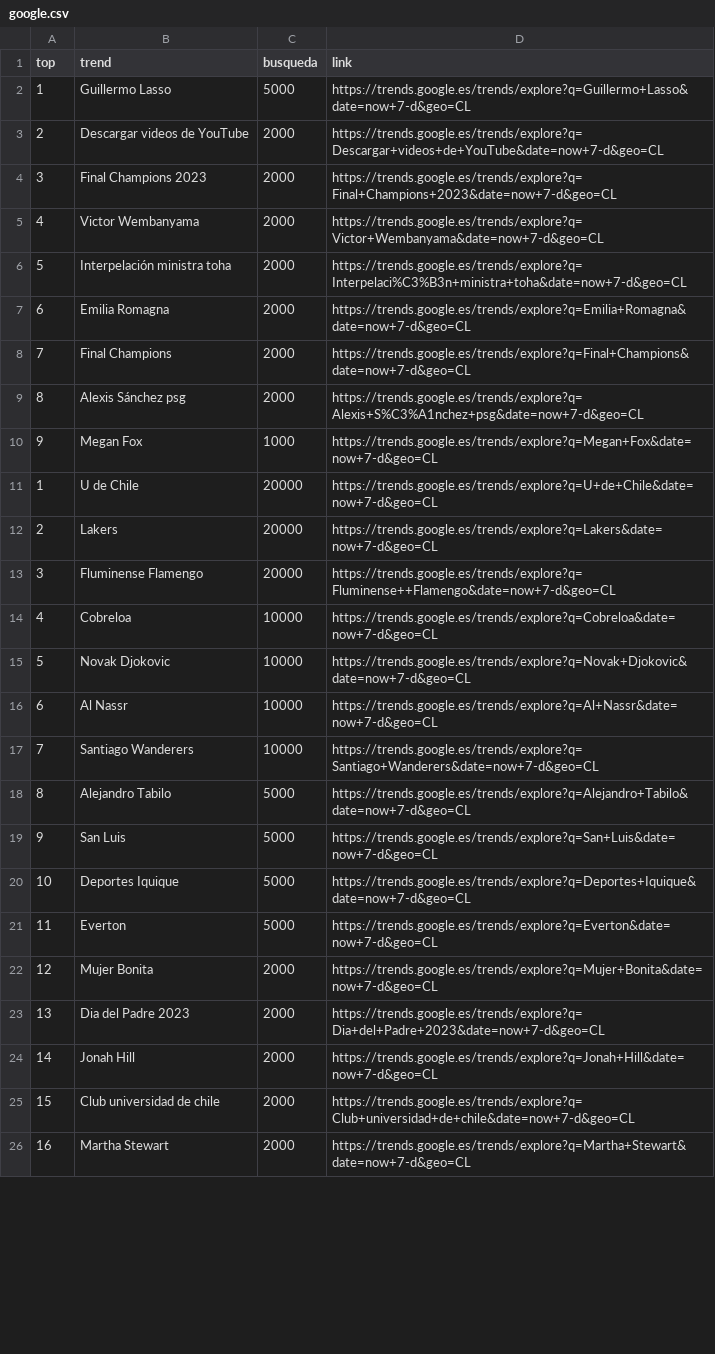
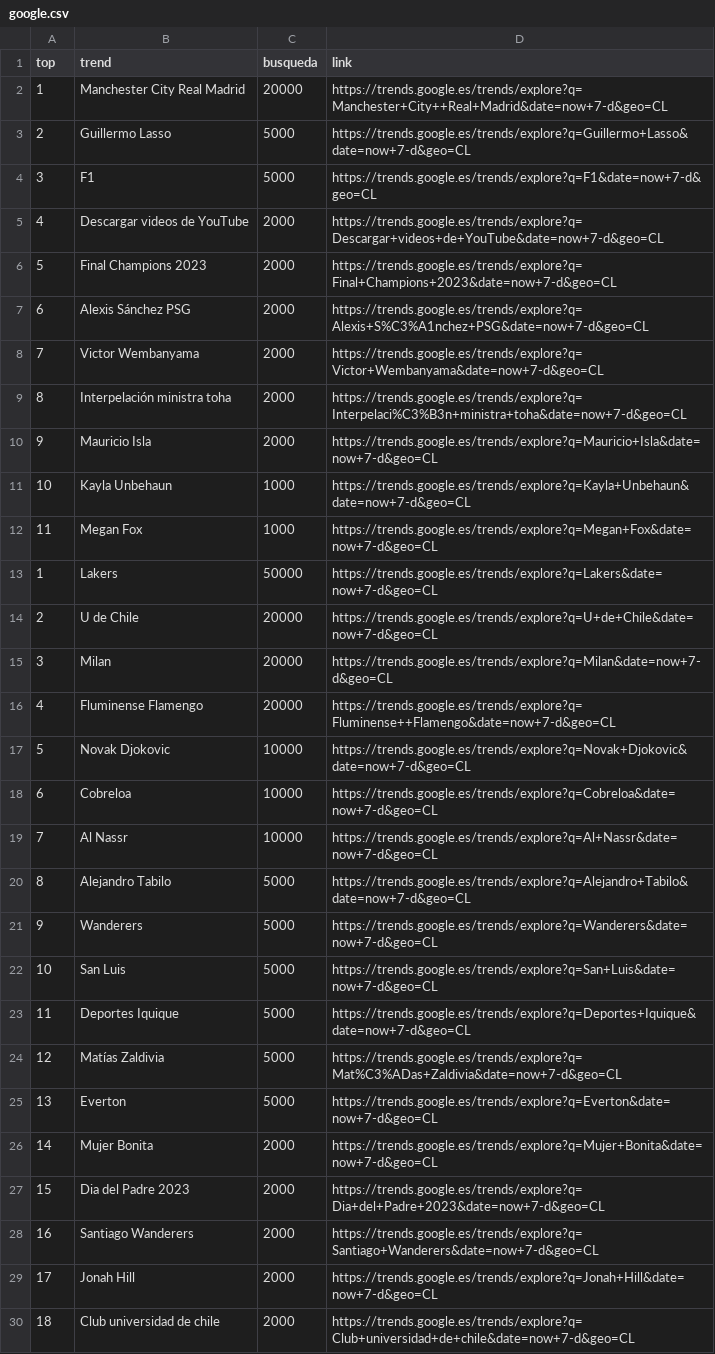
Before and after one commit to cristian-data-science/social_spider_app, a CSV file: resultados/google.csv, drawn as a sheet; only a part is shown; the shorter side is filled out with more unchanged rows; removed rows and columns are numbered as before the commit, all else as after; the diff covers the shown part only; the diff names each change by its address in the sheet, - before the commit and + after, or states it on an @@ line.

Commit message:
results update

```diff
--- a/resultados/google.csv
+++ b/resultados/google.csv
+row 2: 1 | Manchester City Real Madrid | 20000 | https://trends.google.es/trends/explore?q=Manchester+City++Real+Madrid&date=now+7-d&geo=CL
@@ column A (top) renumbered between rows 3 and 32 @@
+row 4: 3 | F1 | 5000 | https://trends.google.es/trends/explore?q=F1&date=now+7-d&geo=CL
+row 7: 6 | Alexis Sánchez PSG | 2000 | https://trends.google.es/trends/explore?q=Alexis+S%C3%A1nchez+PSG&date=now+7-d&geo=CL
-row 7: 6 | Emilia Romagna | 2000 | https://trends.google.es/trends/explore?q=Emilia+Romagna&date=now+7-d&geo=CL
-B10 (trend): Final Champions
+B10 (trend): Mauricio Isla
-D10 (link): https://trends.google.es/trends/explore?q=Final+Champions&date=now+7-d&geo=CL
+D10 (link): https://trends.google.es/trends/explore?q=Mauricio+Isla&date=now+7-d&geo=CL
-row 9: 8 | Alexis Sánchez psg | 2000 | https://trends.google.es/trends/explore?q=Alexis+S%C3%A1nchez+psg&date=now+7-d&geo=CL
+row 11: 10 | Kayla Unbehaun | 1000 | https://trends.google.es/trends/explore?q=Kayla+Unbehaun&date=now+7-d&geo=CL
+row 13: 1 | Lakers | 50000 | https://trends.google.es/trends/explore?q=Lakers&date=now+7-d&geo=CL
-B15 (trend): Lakers
+B15 (trend): Milan
-D15 (link): https://trends.google.es/trends/explore?q=Lakers&date=now+7-d&geo=CL
+D15 (link): https://trends.google.es/trends/explore?q=Milan&date=now+7-d&geo=CL
@@ row 15 moved to row 17: 5 @@
-row 17: 7 | Santiago Wanderers | 10000 | https://trends.google.es/trends/explore?q=Santiago+Wanderers&date=now+7-d&geo=CL
+row 21: 9 | Wanderers | 5000 | https://trends.google.es/trends/explore?q=Wanderers&date=now+7-d&geo=CL
+row 24: 12 | Matías Zaldivia | 5000 | https://trends.google.es/trends/explore?q=Mat%C3%ADas+Zaldivia&date=now+7-d&geo=CL
+row 28: 16 | Santiago Wanderers | 2000 | https://trends.google.es/trends/explore?q=Santiago+Wanderers&date=now+7-d&geo=CL
```
Also changed, not shown: 3 removed rows and 2 edited cells elsewhere in this file.
